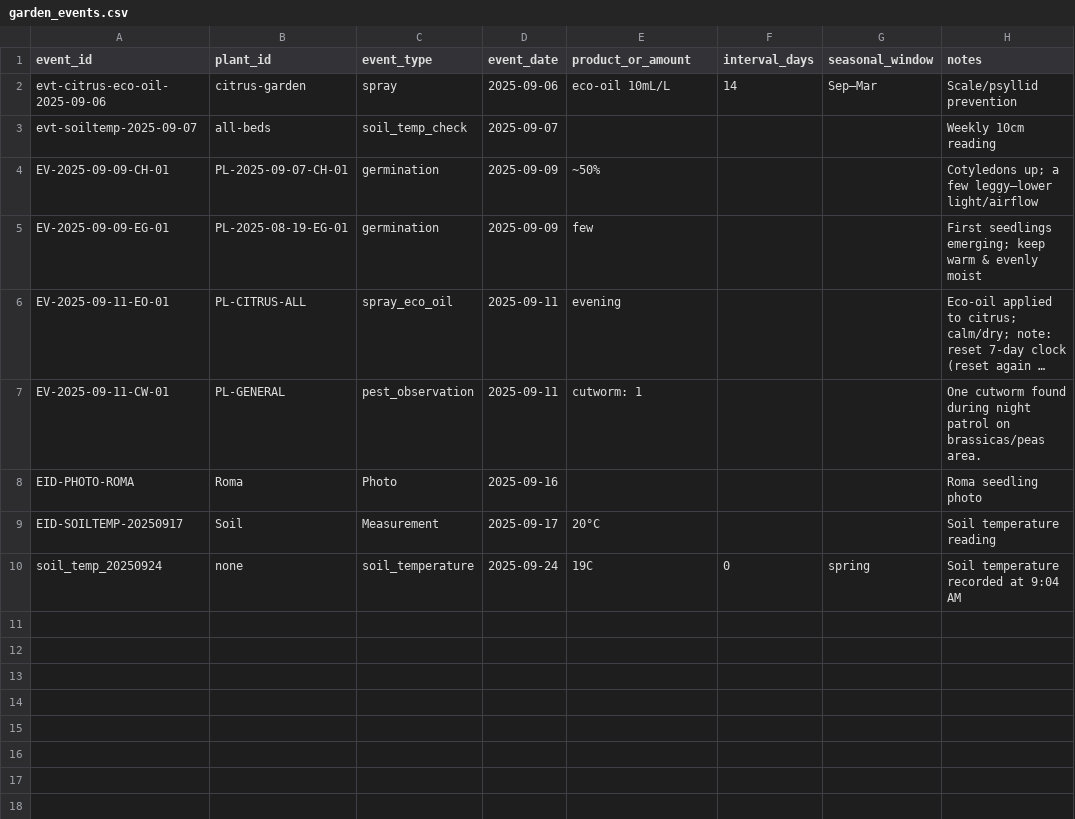
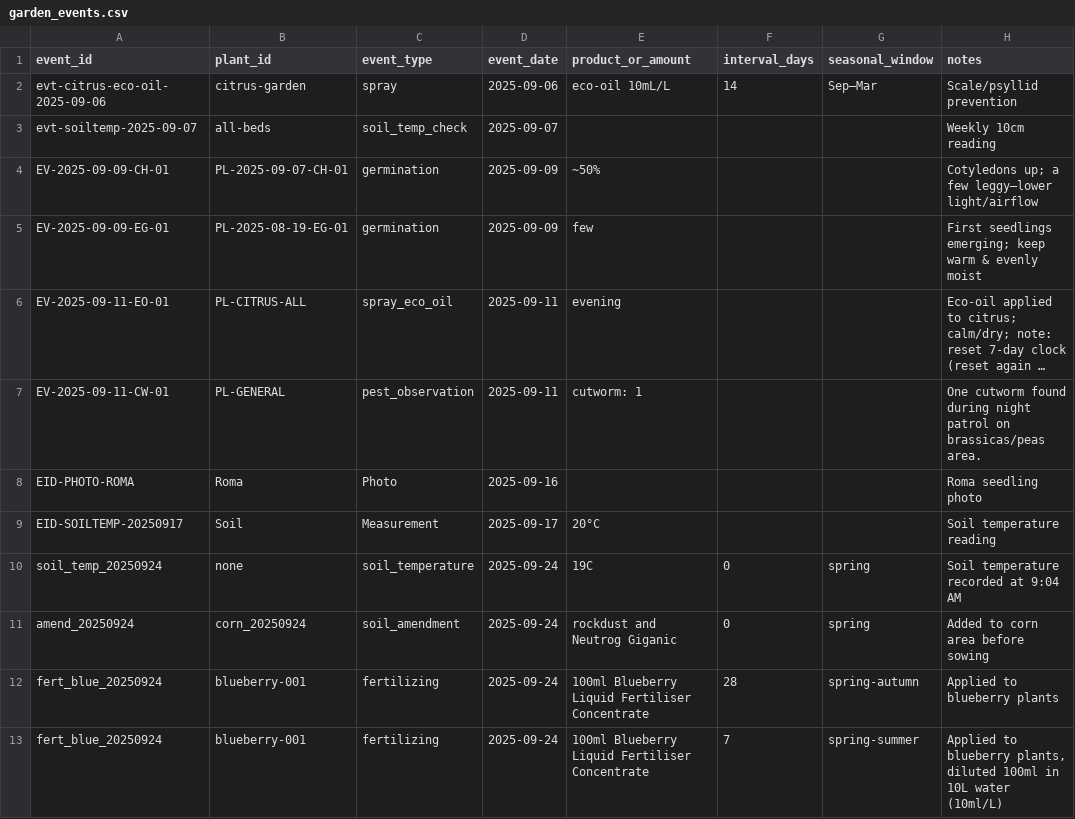
Before and after one commit to ozbren/garden-ai, a CSV file: data/garden_events.csv, drawn as a sheet; long unchanged cells end in ….

```diff
--- a/data/garden_events.csv
+++ b/data/garden_events.csv
@@ -10 +10,4 @@ EID-SOILTEMP-20250917,Soil,Measurement,2025-09-17,20°C,,,Soil temperature readi
 soil_temp_20250924,none,soil_temperature,2025-09-24,19C,0,spring,Soil temperature recorded at 9:04 AM
+amend_20250924,corn_20250924,soil_amendment,2025-09-24,rockdust and Neutrog Giganic,0,spring,Added to corn area before sowing
+fert_blue_20250924,blueberry-001,fertilizing,2025-09-24,100ml Blueberry Liquid Fertiliser Concentrate,28,spring-autumn,Applied to blueberry plants
+fert_blue_20250924,blueberry-001,fertilizing,2025-09-24,100ml Blueberry Liquid Fertiliser Concentrate,7,spring-summer,"Applied to blueberry plants, diluted 100ml in 10L water (10ml/L)"
```
Also changed, not shown: data/garden_plants.csv, data/garden_shopping.csv, 1 other file.
